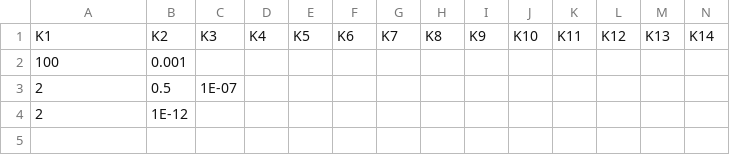
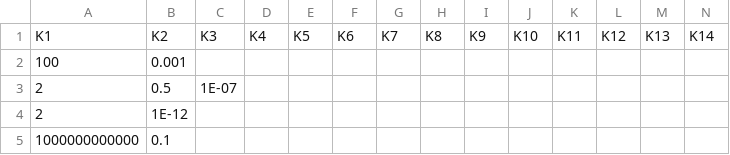
Before and after one commit to WhitsonAS/Rachford-Rice-Contest, a CSV file: k-values.csv, drawn as a sheet; only a part is shown; rows hold the shown columns only; the diff names each change by its address in the sheet, - before the commit and + after, or states it on an @@ line.

```diff
--- a/k-values.csv
+++ b/k-values.csv
+row 5: 1000000000000 | 0.1
```
Also changed, not shown: compositions.csv.
